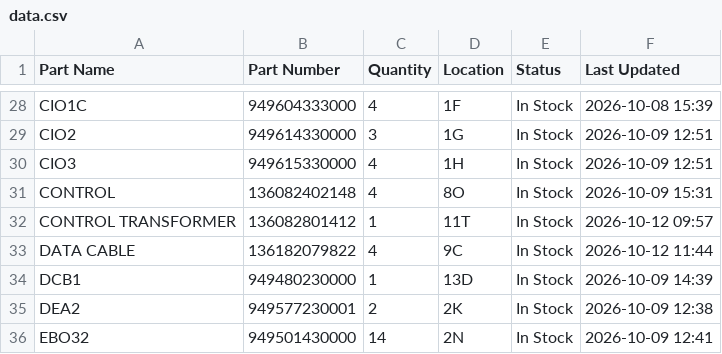
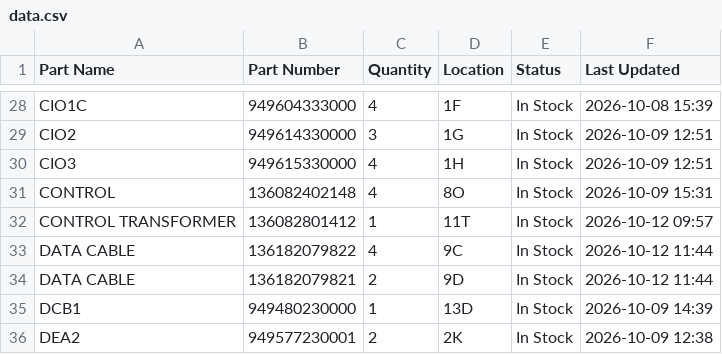
Before and after one commit to salmanaziz859-star/tms-stock, a CSV file: data.csv, drawn as a sheet; only a part is shown, gaps mark what is left out; the shorter side is filled out with more unchanged rows.

Commit message:
Stock update 2026-10-12 11:44

```diff
--- a/data.csv
+++ b/data.csv
@@ -33,2 +33,3 @@ CONTROL TRANSFORMER,136082801412,1,11T,In Stock,2026-10-12 09:57
 DATA CABLE,136182079822,4,9C,In Stock,2026-10-12 11:44
+DATA CABLE,136182079821,2,9D,In Stock,2026-10-12 11:44
 DCB1,949480230000,1,13D,In Stock,2026-10-09 14:39
```
Also changed, not shown: 1 other file.
